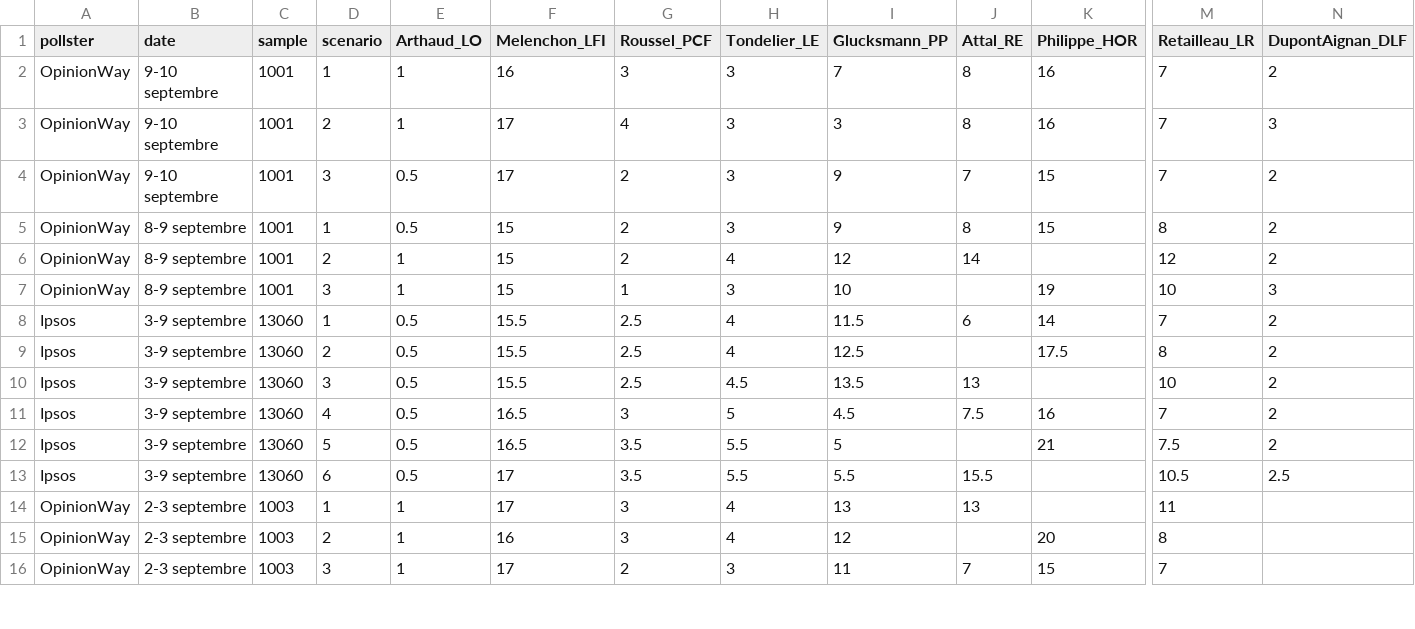
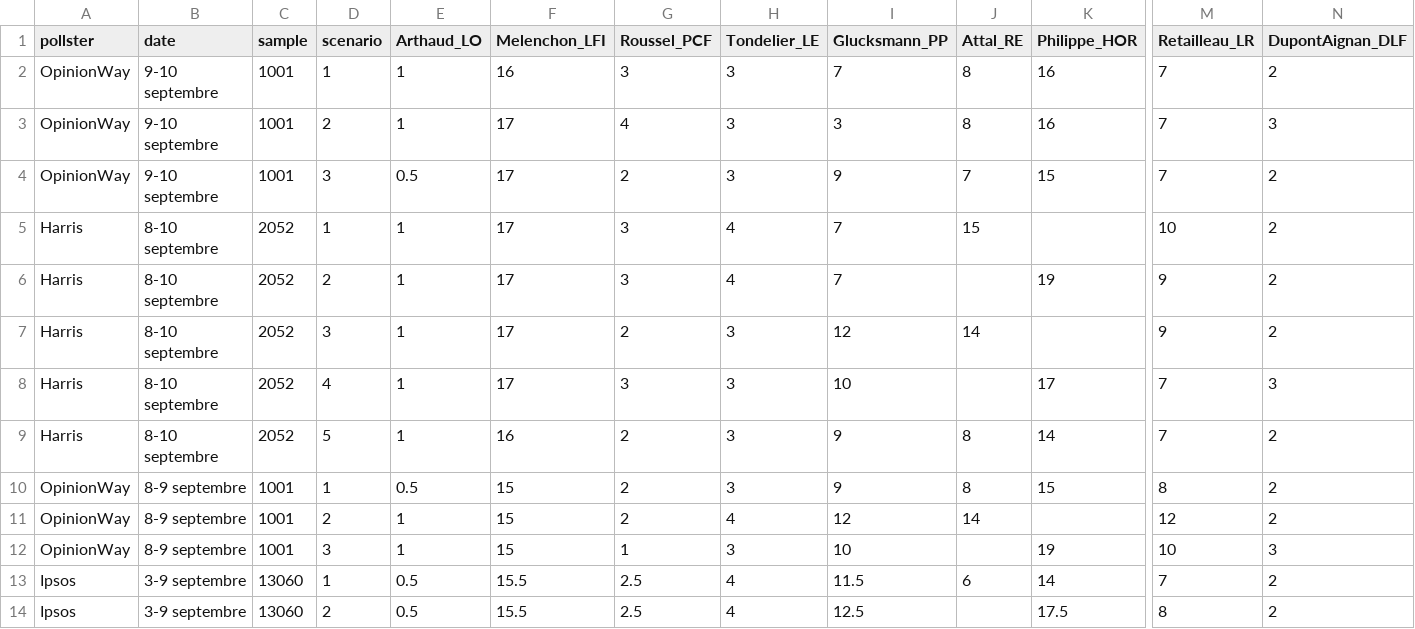
Before and after one commit to agoldhammer/frelec, a CSV file: polls_2027_presidential_first_round.csv, drawn as a sheet; only a part is shown, gaps mark what is left out; the shorter side is filled out with more unchanged rows; rows hold the shown columns only; the diff names each change by its address in the sheet, - before the commit and + after, or states it on an @@ line.

```diff
--- a/polls_2027_presidential_first_round.csv
+++ b/polls_2027_presidential_first_round.csv
+row 5: Harris | 8-10 septembre | 2052 | 1 | 1 | 17 | 3 | 4 | 7 | 15 |  | 10 | 2
+row 6: Harris | 8-10 septembre | 2052 | 2 | 1 | 17 | 3 | 4 | 7 |  | 19 | 9 | 2
+row 7: Harris | 8-10 septembre | 2052 | 3 | 1 | 17 | 2 | 3 | 12 | 14 |  | 9 | 2
+row 8: Harris | 8-10 septembre | 2052 | 4 | 1 | 17 | 3 | 3 | 10 |  | 17 | 7 | 3
+row 9: Harris | 8-10 septembre | 2052 | 5 | 1 | 16 | 2 | 3 | 9 | 8 | 14 | 7 | 2
```
Also changed, not shown: polls_2027_second_round.csv, 6 other files.
